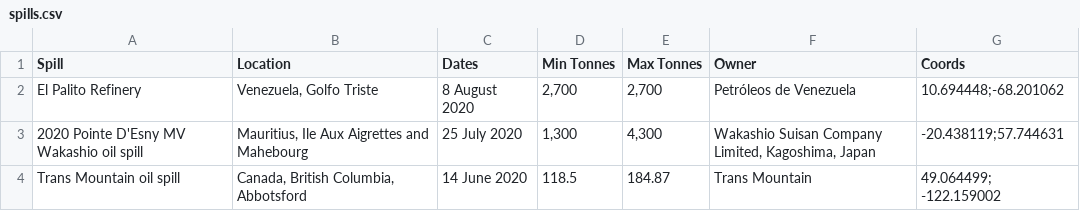
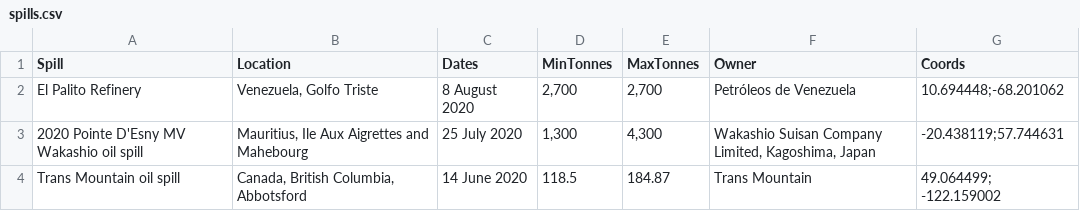
Before and after one commit to pr3mar/dh2020, a CSV file: data/spills.csv, drawn as a sheet; only a part is shown.

```diff
--- a/data/spills.csv
+++ b/data/spills.csv
@@ -1,2 +1,2 @@
-Spill,Location,Dates,Min Tonnes,Max Tonnes,Owner,Coords
+Spill,Location,Dates,MinTonnes,MaxTonnes,Owner,Coords
 El Palito Refinery,"Venezuela, Golfo Triste",8 August 2020,"2,700","2,700",Petróleos de Venezuela,10.694448;-68.201062
```
Also changed, not shown: 5 other files.
